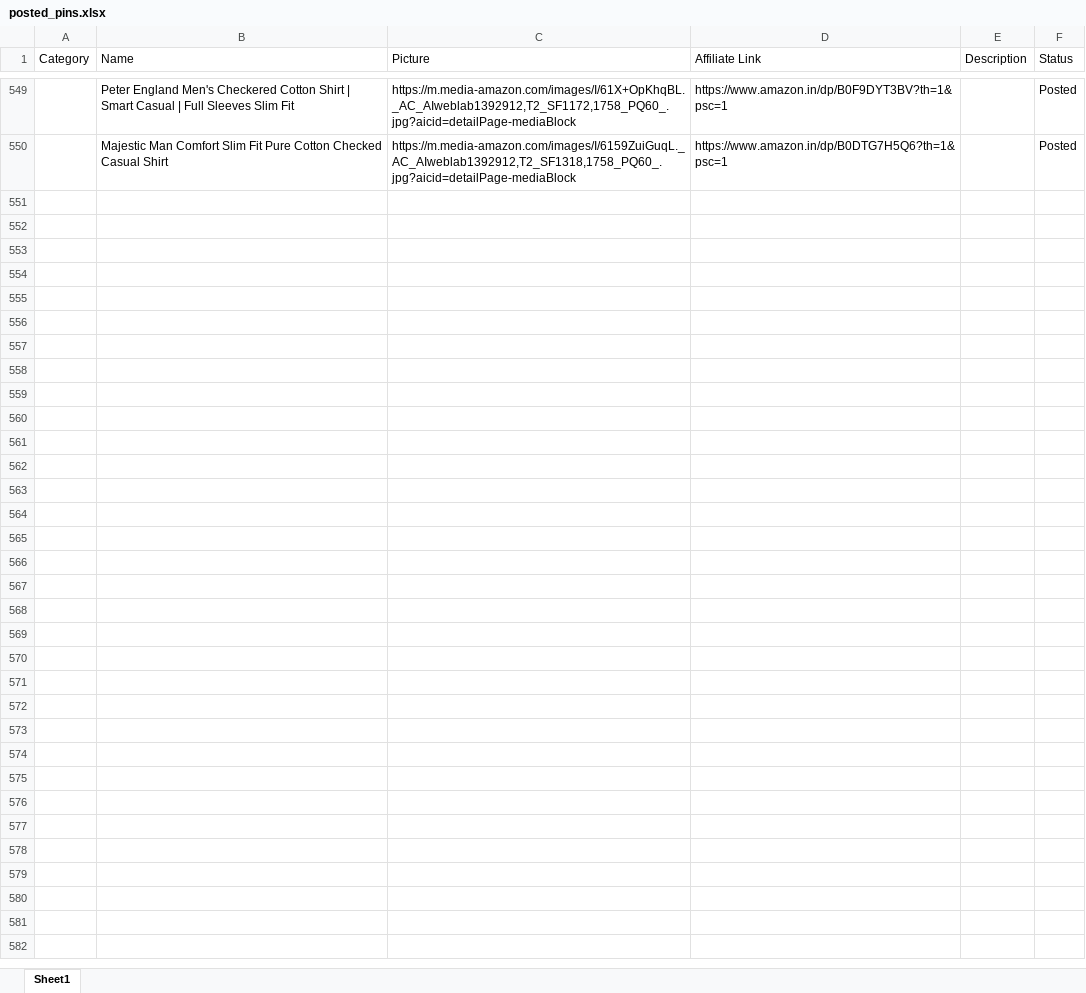
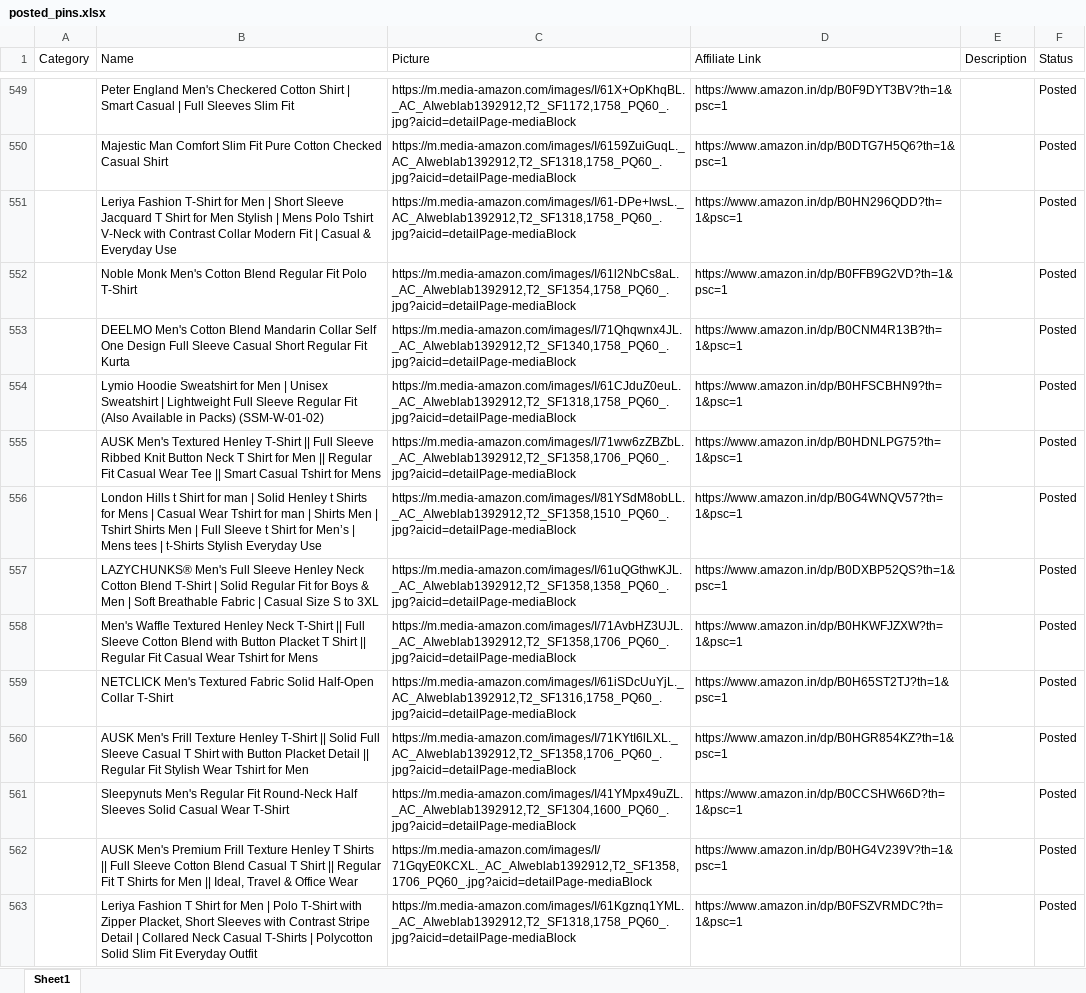
Before and after one commit to Revanth1310/amazon_to_pintrest, an Excel workbook: data/posted_pins.xlsx, sheet Sheet1, drawn as a sheet; only a part is shown, gaps mark what is left out; values as stored, in another font and other column widths than the file's, no borders; the diff names each change by its address in the sheet, - before the commit and + after, or states it on an @@ line.

```diff
--- a/data/posted_pins.xlsx (sheet Sheet1)
+++ b/data/posted_pins.xlsx (sheet Sheet1)
+row 551:  | Leriya Fashion T-Shirt for Men | Short Sleeve Jacquard T Shirt for Men Stylish | Mens Polo Tshirt V-Neck with Contrast Collar Modern Fit | Casual & Everyday Use | https://m.media-amazon.com/images/I/61-DPe+lwsL._AC_AIweblab1392912,T2_SF1318,1758_PQ60_.jpg?aicid=detailPage-mediaBlock | https://www.amazon.in/dp/B0HN296QDD?th=1&psc=1 |  | Posted
+row 552:  | Noble Monk Men's Cotton Blend Regular Fit Polo T-Shirt | https://m.media-amazon.com/images/I/61l2NbCs8aL._AC_AIweblab1392912,T2_SF1354,1758_PQ60_.jpg?aicid=detailPage-mediaBlock | https://www.amazon.in/dp/B0FFB9G2VD?th=1&psc=1 |  | Posted
+row 553:  | DEELMO Men's Cotton Blend Mandarin Collar Self One Design Full Sleeve Casual Short Regular Fit Kurta | https://m.media-amazon.com/images/I/71Qhqwnx4JL._AC_AIweblab1392912,T2_SF1340,1758_PQ60_.jpg?aicid=detailPage-mediaBlock | https://www.amazon.in/dp/B0CNM4R13B?th=1&psc=1 |  | Posted
+row 554:  | Lymio Hoodie Sweatshirt for Men | Unisex Sweatshirt | Lightweight Full Sleeve Regular Fit (Also Available in Packs) (SSM-W-01-02) | https://m.media-amazon.com/images/I/61CJduZ0euL._AC_AIweblab1392912,T2_SF1318,1758_PQ60_.jpg?aicid=detailPage-mediaBlock | https://www.amazon.in/dp/B0HFSCBHN9?th=1&psc=1 |  | Posted
+row 555:  | AUSK Men's Textured Henley T-Shirt || Full Sleeve Ribbed Knit Button Neck T Shirt for Men || Regular Fit Casual Wear Tee || Smart Casual Tshirt for Mens | https://m.media-amazon.com/images/I/71ww6zZBZbL._AC_AIweblab1392912,T2_SF1358,1706_PQ60_.jpg?aicid=detailPage-mediaBlock | https://www.amazon.in/dp/B0HDNLPG75?th=1&psc=1 |  | Posted
+row 556:  | London Hills t Shirt for man | Solid Henley t Shirts for Mens | Casual Wear Tshirt for man | Shirts Men | Tshirt Shirts Men | Full Sleeve t Shirt for Men’s | Mens tees | t-Shirts Stylish Everyday Use | https://m.media-amazon.com/images/I/81YSdM8obLL._AC_AIweblab1392912,T2_SF1358,1510_PQ60_.jpg?aicid=detailPage-mediaBlock | https://www.amazon.in/dp/B0G4WNQV57?th=1&psc=1 |  | Posted
+row 557:  | LAZYCHUNKS® Men's Full Sleeve Henley Neck Cotton Blend T-Shirt | Solid Regular Fit for Boys & Men | Soft Breathable Fabric | Casual Size S to 3XL | https://m.media-amazon.com/images/I/61uQGthwKJL._AC_AIweblab1392912,T2_SF1358,1358_PQ60_.jpg?aicid=detailPage-mediaBlock | https://www.amazon.in/dp/B0DXBP52QS?th=1&psc=1 |  | Posted
+row 558:  | Men's Waffle Textured Henley Neck T-Shirt || Full Sleeve Cotton Blend with Button Placket T Shirt || Regular Fit Casual Wear Tshirt for Mens | https://m.media-amazon.com/images/I/71AvbHZ3UJL._AC_AIweblab1392912,T2_SF1358,1706_PQ60_.jpg?aicid=detailPage-mediaBlock | https://www.amazon.in/dp/B0HKWFJZXW?th=1&psc=1 |  | Posted
+row 559:  | NETCLICK Men's Textured Fabric Solid Half-Open Collar T-Shirt | https://m.media-amazon.com/images/I/61iSDcUuYjL._AC_AIweblab1392912,T2_SF1316,1758_PQ60_.jpg?aicid=detailPage-mediaBlock | https://www.amazon.in/dp/B0H65ST2TJ?th=1&psc=1 |  | Posted
+row 560:  | AUSK Men's Frill Texture Henley T-Shirt || Solid Full Sleeve Casual T Shirt with Button Placket Detail || Regular Fit Stylish Wear Tshirt for Men | https://m.media-amazon.com/images/I/71KYtI6lLXL._AC_AIweblab1392912,T2_SF1358,1706_PQ60_.jpg?aicid=detailPage-mediaBlock | https://www.amazon.in/dp/B0HGR854KZ?th=1&psc=1 |  | Posted
+row 561:  | Sleepynuts Men's Regular Fit Round-Neck Half Sleeves Solid Casual Wear T-Shirt | https://m.media-amazon.com/images/I/41YMpx49uZL._AC_AIweblab1392912,T2_SF1304,1600_PQ60_.jpg?aicid=detailPage-mediaBlock | https://www.amazon.in/dp/B0CCSHW66D?th=1&psc=1 |  | Posted
+row 562:  | AUSK Men's Premium Frill Texture Henley T Shirts || Full Sleeve Cotton Blend Casual T Shirt || Regular Fit T Shirts for Men || Ideal, Travel & Office Wear | https://m.media-amazon.com/images/I/71GqyE0KCXL._AC_AIweblab1392912,T2_SF1358,1706_PQ60_.jpg?aicid=detailPage-mediaBlock | https://www.amazon.in/dp/B0HG4V239V?th=1&psc=1 |  | Posted
+row 563:  | Leriya Fashion T Shirt for Men | Polo T-Shirt with Zipper Placket, Short Sleeves with Contrast Stripe Detail | Collared Neck Casual T-Shirts | Polycotton Solid Slim Fit Everyday Outfit | https://m.media-amazon.com/images/I/61Kgznq1YML._AC_AIweblab1392912,T2_SF1318,1758_PQ60_.jpg?aicid=detailPage-mediaBlock | https://www.amazon.in/dp/B0FSZVRMDC?th=1&psc=1 |  | Posted
```
Also changed, not shown: data/amazon_products.xlsx.
